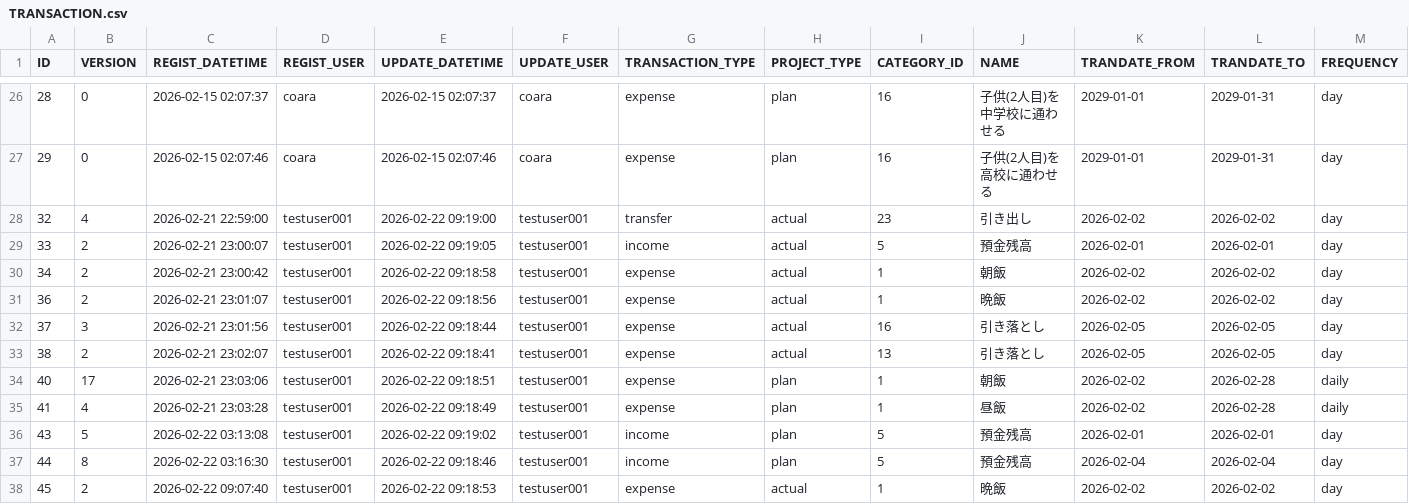
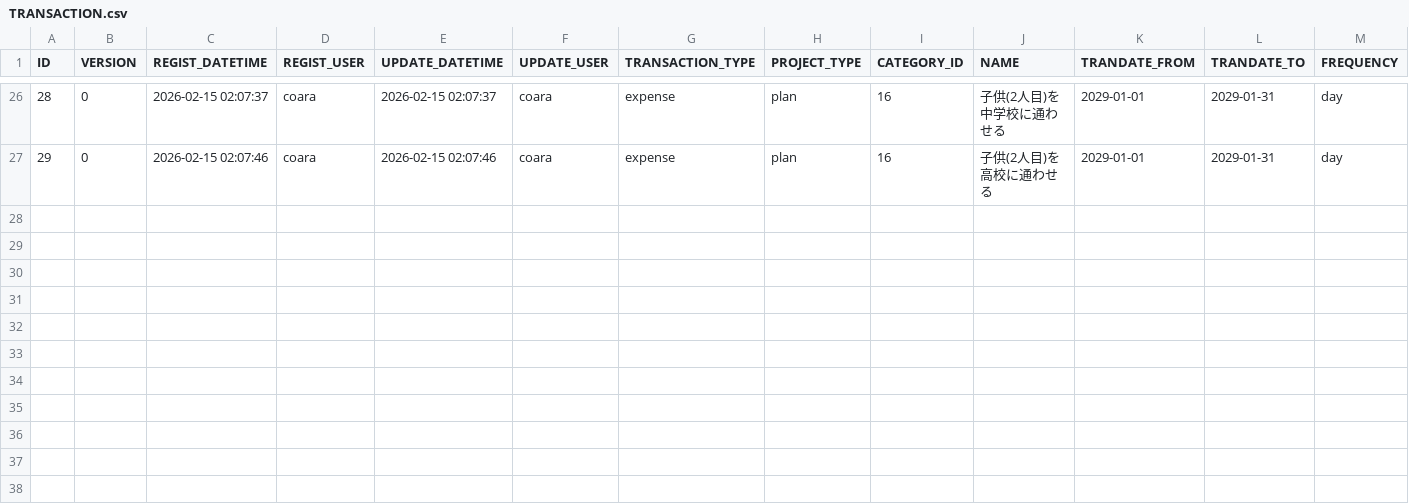
Before and after one commit to ProGTST/LifePlanApp, a CSV file: public/data/TRANSACTION.csv, drawn as a sheet; only a part is shown, gaps mark what is left out; rows hold the shown columns only; the diff names each change by its address in the sheet, - before the commit and + after, or states it on an @@ line.

```diff
--- a/public/data/TRANSACTION.csv
+++ b/public/data/TRANSACTION.csv
-row 28: 32 | 4 | 2026-02-21 22:59:00 | testuser001 | 2026-02-22 09:19:00 | testuser001 | transfer | actual | 23 | 引き出し | 2026-02-02 | 2026-02-02 | day
-row 29: 33 | 2 | 2026-02-21 23:00:07 | testuser001 | 2026-02-22 09:19:05 | testuser001 | income | actual | 5 | 預金残高 | 2026-02-01 | 2026-02-01 | day
-row 30: 34 | 2 | 2026-02-21 23:00:42 | testuser001 | 2026-02-22 09:18:58 | testuser001 | expense | actual | 1 | 朝飯 | 2026-02-02 | 2026-02-02 | day
-row 31: 36 | 2 | 2026-02-21 23:01:07 | testuser001 | 2026-02-22 09:18:56 | testuser001 | expense | actual | 1 | 晩飯 | 2026-02-02 | 2026-02-02 | day
-row 32: 37 | 3 | 2026-02-21 23:01:56 | testuser001 | 2026-02-22 09:18:44 | testuser001 | expense | actual | 16 | 引き落とし | 2026-02-05 | 2026-02-05 | day
-row 33: 38 | 2 | 2026-02-21 23:02:07 | testuser001 | 2026-02-22 09:18:41 | testuser001 | expense | actual | 13 | 引き落とし | 2026-02-05 | 2026-02-05 | day
-row 34: 40 | 17 | 2026-02-21 23:03:06 | testuser001 | 2026-02-22 09:18:51 | testuser001 | expense | plan | 1 | 朝飯 | 2026-02-02 | 2026-02-28 | daily
-row 35: 41 | 4 | 2026-02-21 23:03:28 | testuser001 | 2026-02-22 09:18:49 | testuser001 | expense | plan | 1 | 昼飯 | 2026-02-02 | 2026-02-28 | daily
-row 36: 43 | 5 | 2026-02-22 03:13:08 | testuser001 | 2026-02-22 09:19:02 | testuser001 | income | plan | 5 | 預金残高 | 2026-02-01 | 2026-02-01 | day
-row 37: 44 | 8 | 2026-02-22 03:16:30 | testuser001 | 2026-02-22 09:18:46 | testuser001 | income | plan | 5 | 預金残高 | 2026-02-04 | 2026-02-04 | day
-row 38: 45 | 2 | 2026-02-22 09:07:40 | testuser001 | 2026-02-22 09:18:53 | testuser001 | expense | actual | 1 | 晩飯 | 2026-02-02 | 2026-02-02 | day
```
Also changed, not shown: public/data/ACCOUNT.csv, 2 other files.
